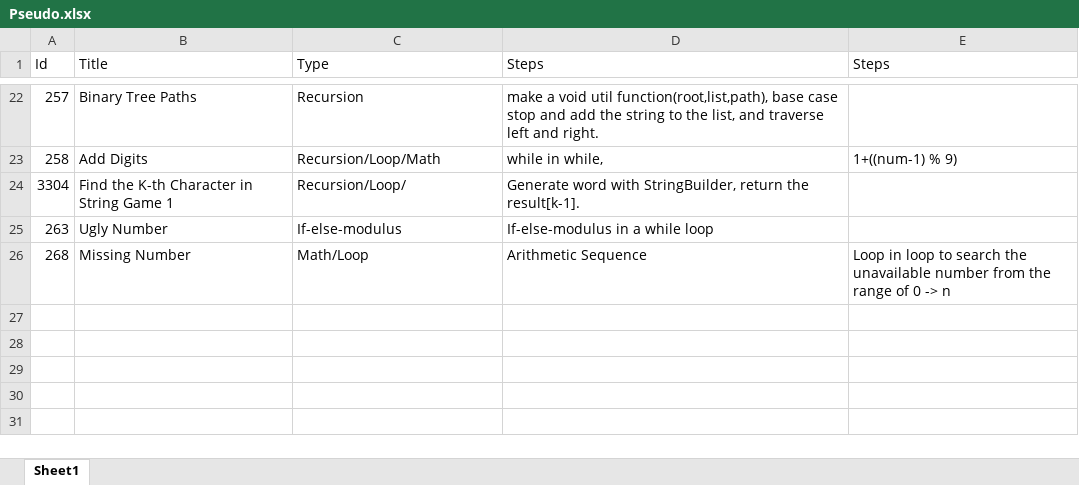
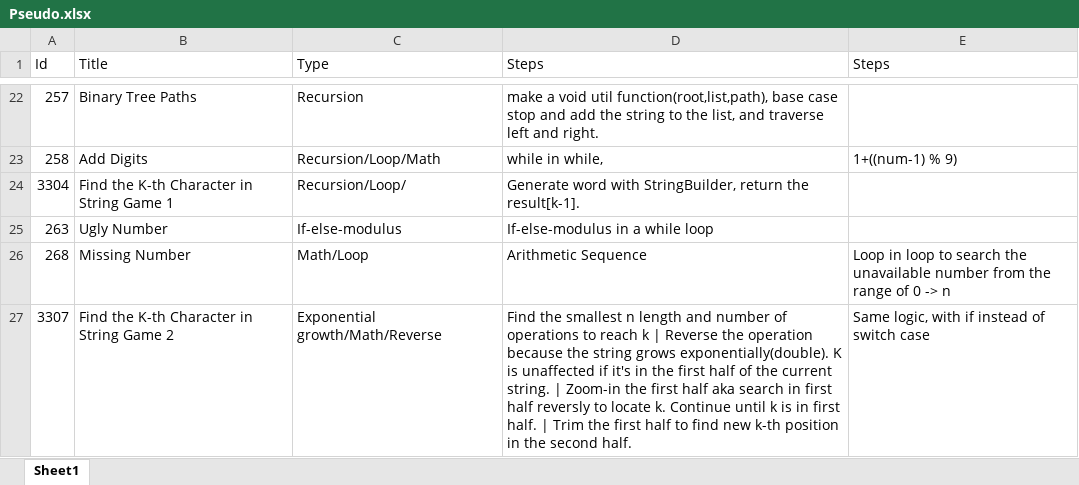
Before and after one commit to Mvrs10/LC_Solutions, an Excel workbook: Pseudo.xlsx, sheet Sheet1, drawn as a sheet; only a part is shown, gaps mark what is left out; values as stored, in another font and other column widths than the file's, no borders; the diff names each change by its address in the sheet, - before the commit and + after, or states it on an @@ line.

Commit message:
Find the K-th Character in String Game 2.

```diff
--- a/Pseudo.xlsx (sheet Sheet1)
+++ b/Pseudo.xlsx (sheet Sheet1)
+row 27: 3307 | Find the K-th Character in String Game 2 | Exponential growth/Math/Reverse | Find the smallest n length and number of operations to reach k | Reverse the operation because the string grows exponentially(double). K is unaffected if it's in the first half of the current string. | Zoom-in the first half aka search in first half reversly to locate k. Continue until k is in first half. | Trim the first half to find new k-th position in the second half. | Same logic, with if instead of switch case
```
Also changed, not shown: 3 other files.
